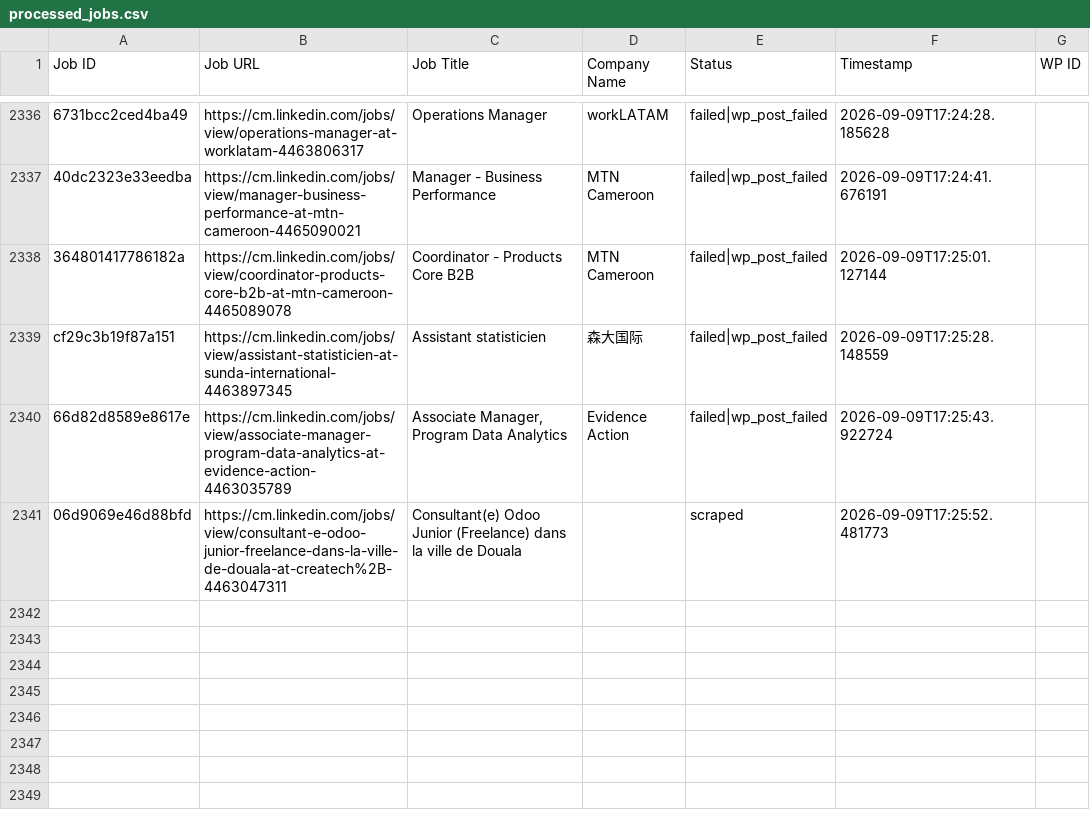
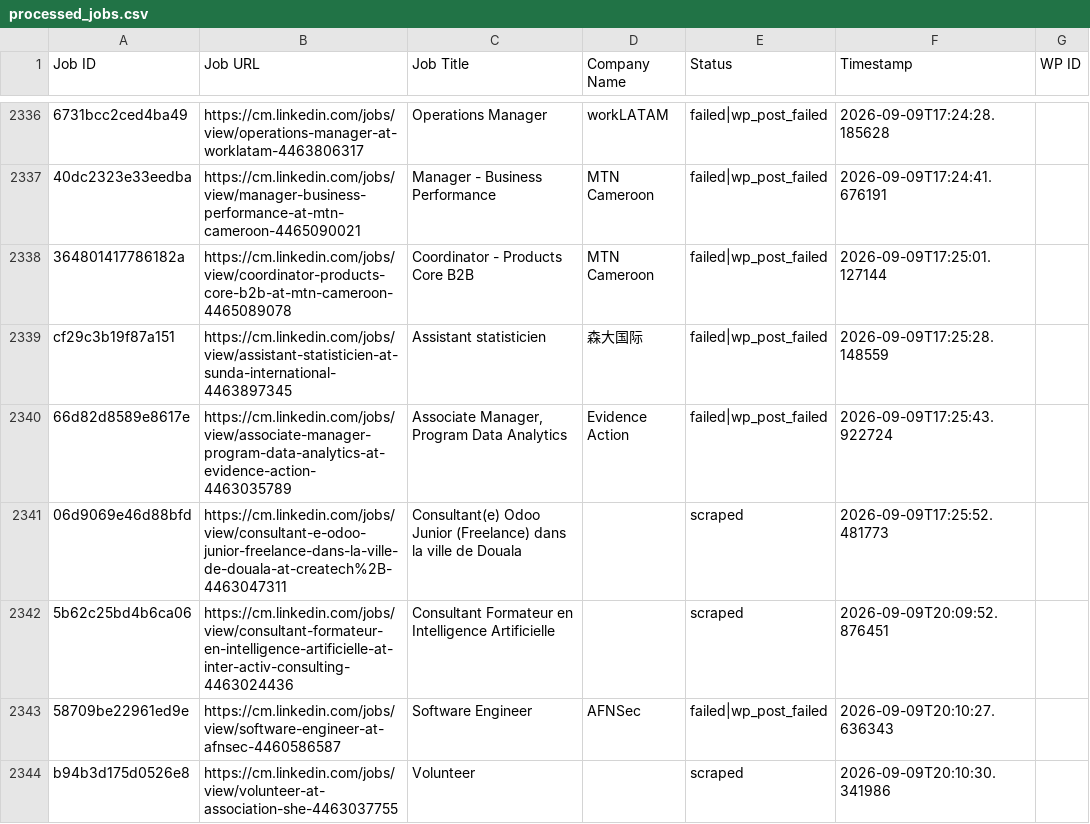
Before and after one commit to innovationinc2000/cm, a CSV file: processed_jobs.csv, drawn as a sheet; only a part is shown, gaps mark what is left out.

```diff
--- a/processed_jobs.csv
+++ b/processed_jobs.csv
@@ -2365 +2365,4 @@ cf29c3b19f87a151,https://cm.linkedin.com/jobs/view/assistant-statisticien-at-sun
 06d9069e46d88bfd,https://cm.linkedin.com/jobs/view/consultant-e-odoo-junior-freelance-dans-la-ville-de-douala-at-createch%2B-4463047311,Consultant(e) Odoo Junior (Freelance) dans la ville de Douala,,scraped,2026-09-09T17:25:52.481773,
+5b62c25bd4b6ca06,https://cm.linkedin.com/jobs/view/consultant-formateur-en-intelligence-artificielle-at-inter-activ-consulting-4463024436,Consultant Formateur en Intelligence Artificielle,,scraped,2026-09-09T20:09:52.876451,
+58709be22961ed9e,https://cm.linkedin.com/jobs/view/software-engineer-at-afnsec-4460586587,Software Engineer,AFNSec,failed|wp_post_failed,2026-09-09T20:10:27.636343,
+b94b3d175d0526e8,https://cm.linkedin.com/jobs/view/volunteer-at-association-she-4463037755,Volunteer,,scraped,2026-09-09T20:10:30.341986,
```
